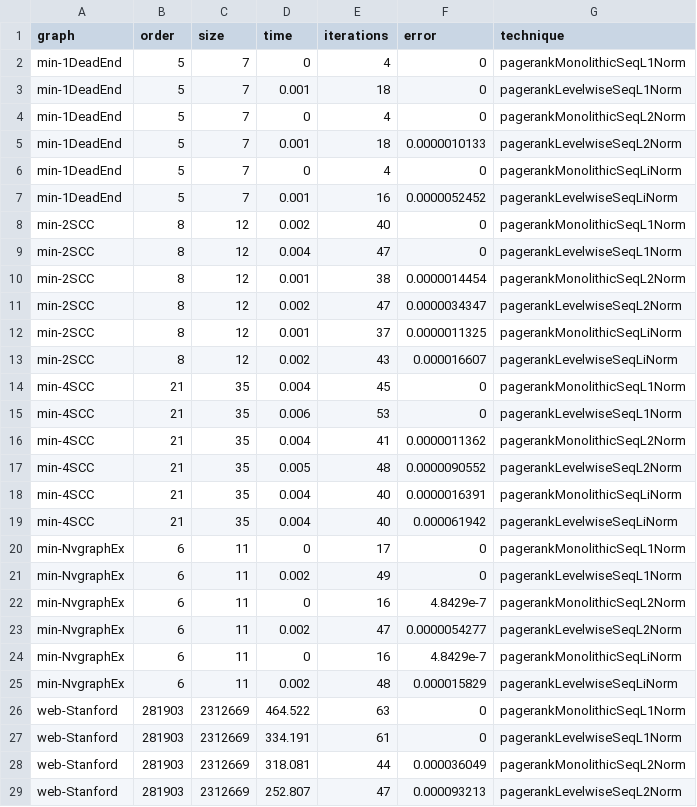
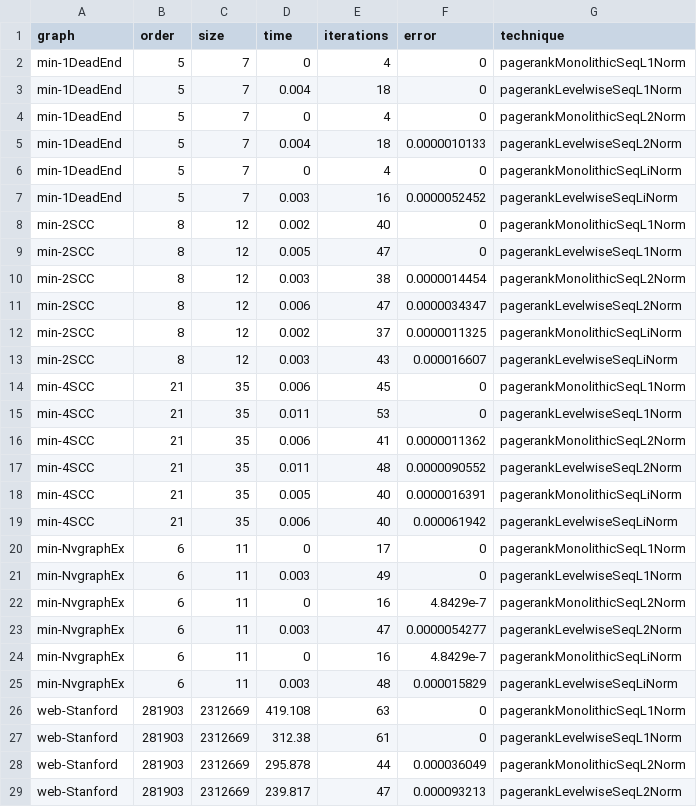
Before and after one commit to puzzlef/pagerank-levelwise, a CSV file: out/all.csv, drawn as a sheet; only a part is shown; the diff covers the shown part only.

```diff
--- a/out/all.csv
+++ b/out/all.csv
@@ -2,28 +2,28 @@ graph,order,size,time,iterations,error,technique
 "min-1DeadEnd","5","7","0","4","0","pagerankMonolithicSeqL1Norm"
-"min-1DeadEnd","5","7","0.001","18","0","pagerankLevelwiseSeqL1Norm"
+"min-1DeadEnd","5","7","0.004","18","0","pagerankLevelwiseSeqL1Norm"
 "min-1DeadEnd","5","7","0","4","0","pagerankMonolithicSeqL2Norm"
-"min-1DeadEnd","5","7","0.001","18","0.0000010133","pagerankLevelwiseSeqL2Norm"
+"min-1DeadEnd","5","7","0.004","18","0.0000010133","pagerankLevelwiseSeqL2Norm"
 "min-1DeadEnd","5","7","0","4","0","pagerankMonolithicSeqLiNorm"
-"min-1DeadEnd","5","7","0.001","16","0.0000052452","pagerankLevelwiseSeqLiNorm"
+"min-1DeadEnd","5","7","0.003","16","0.0000052452","pagerankLevelwiseSeqLiNorm"
 "min-2SCC","8","12","0.002","40","0","pagerankMonolithicSeqL1Norm"
-"min-2SCC","8","12","0.004","47","0","pagerankLevelwiseSeqL1Norm"
-"min-2SCC","8","12","0.001","38","0.0000014454","pagerankMonolithicSeqL2Norm"
-"min-2SCC","8","12","0.002","47","0.0000034347","pagerankLevelwiseSeqL2Norm"
-"min-2SCC","8","12","0.001","37","0.0000011325","pagerankMonolithicSeqLiNorm"
-"min-2SCC","8","12","0.002","43","0.000016607","pagerankLevelwiseSeqLiNorm"
-"min-4SCC","21","35","0.004","45","0","pagerankMonolithicSeqL1Norm"
-"min-4SCC","21","35","0.006","53","0","pagerankLevelwiseSeqL1Norm"
-"min-4SCC","21","35","0.004","41","0.0000011362","pagerankMonolithicSeqL2Norm"
-"min-4SCC","21","35","0.005","48","0.0000090552","pagerankLevelwiseSeqL2Norm"
-"min-4SCC","21","35","0.004","40","0.0000016391","pagerankMonolithicSeqLiNorm"
-"min-4SCC","21","35","0.004","40","0.000061942","pagerankLevelwiseSeqLiNorm"
+"min-2SCC","8","12","0.005","47","0","pagerankLevelwiseSeqL1Norm"
+"min-2SCC","8","12","0.003","38","0.0000014454","pagerankMonolithicSeqL2Norm"
+"min-2SCC","8","12","0.006","47","0.0000034347","pagerankLevelwiseSeqL2Norm"
+"min-2SCC","8","12","0.002","37","0.0000011325","pagerankMonolithicSeqLiNorm"
+"min-2SCC","8","12","0.003","43","0.000016607","pagerankLevelwiseSeqLiNorm"
+"min-4SCC","21","35","0.006","45","0","pagerankMonolithicSeqL1Norm"
+"min-4SCC","21","35","0.011","53","0","pagerankLevelwiseSeqL1Norm"
+"min-4SCC","21","35","0.006","41","0.0000011362","pagerankMonolithicSeqL2Norm"
+"min-4SCC","21","35","0.011","48","0.0000090552","pagerankLevelwiseSeqL2Norm"
+"min-4SCC","21","35","0.005","40","0.0000016391","pagerankMonolithicSeqLiNorm"
+"min-4SCC","21","35","0.006","40","0.000061942","pagerankLevelwiseSeqLiNorm"
 "min-NvgraphEx","6","11","0","17","0","pagerankMonolithicSeqL1Norm"
-"min-NvgraphEx","6","11","0.002","49","0","pagerankLevelwiseSeqL1Norm"
+"min-NvgraphEx","6","11","0.003","49","0","pagerankLevelwiseSeqL1Norm"
 "min-NvgraphEx","6","11","0","16","4.8429e-7","pagerankMonolithicSeqL2Norm"
-"min-NvgraphEx","6","11","0.002","47","0.0000054277","pagerankLevelwiseSeqL2Norm"
+"min-NvgraphEx","6","11","0.003","47","0.0000054277","pagerankLevelwiseSeqL2Norm"
 "min-NvgraphEx","6","11","0","16","4.8429e-7","pagerankMonolithicSeqLiNorm"
-"min-NvgraphEx","6","11","0.002","48","0.000015829","pagerankLevelwiseSeqLiNorm"
-"web-Stanford","281903","2312669","464.522","63","0","pagerankMonolithicSeqL1Norm"
-"web-Stanford","281903","2312669","334.191","61","0","pagerankLevelwiseSeqL1Norm"
-"web-Stanford","281903","2312669","318.081","44","0.000036049","pagerankMonolithicSeqL2Norm"
-"web-Stanford","281903","2312669","252.807","47","0.000093213","pagerankLevelwiseSeqL2Norm"
+"min-NvgraphEx","6","11","0.003","48","0.000015829","pagerankLevelwiseSeqLiNorm"
+"web-Stanford","281903","2312669","419.108","63","0","pagerankMonolithicSeqL1Norm"
+"web-Stanford","281903","2312669","312.38","61","0","pagerankLevelwiseSeqL1Norm"
+"web-Stanford","281903","2312669","295.878","44","0.000036049","pagerankMonolithicSeqL2Norm"
+"web-Stanford","281903","2312669","239.817","47","0.000093213","pagerankLevelwiseSeqL2Norm"
```
Also changed, not shown: 98 edited cells elsewhere in this file, 2 other files.
